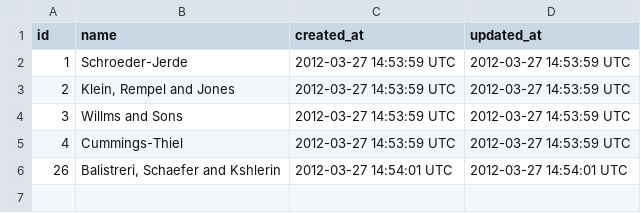
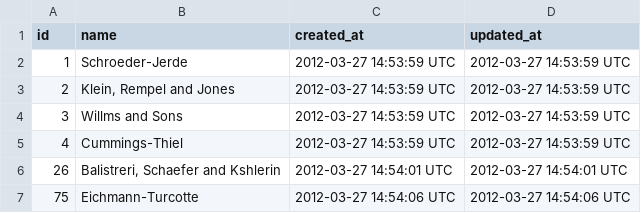
Before and after one commit to gschorkopf/sales_engine, a CSV file: sample/samp_merchants.csv, drawn as a sheet.

```diff
--- a/sample/samp_merchants.csv
+++ b/sample/samp_merchants.csv
@@ -6 +6,2 @@ id,name,created_at,updated_at
 26,"Balistreri, Schaefer and Kshlerin",2012-03-27 14:54:01 UTC,2012-03-27 14:54:01 UTC
+75,Eichmann-Turcotte,2012-03-27 14:54:06 UTC,2012-03-27 14:54:06 UTC
```
Also changed, not shown: 5 other files.
